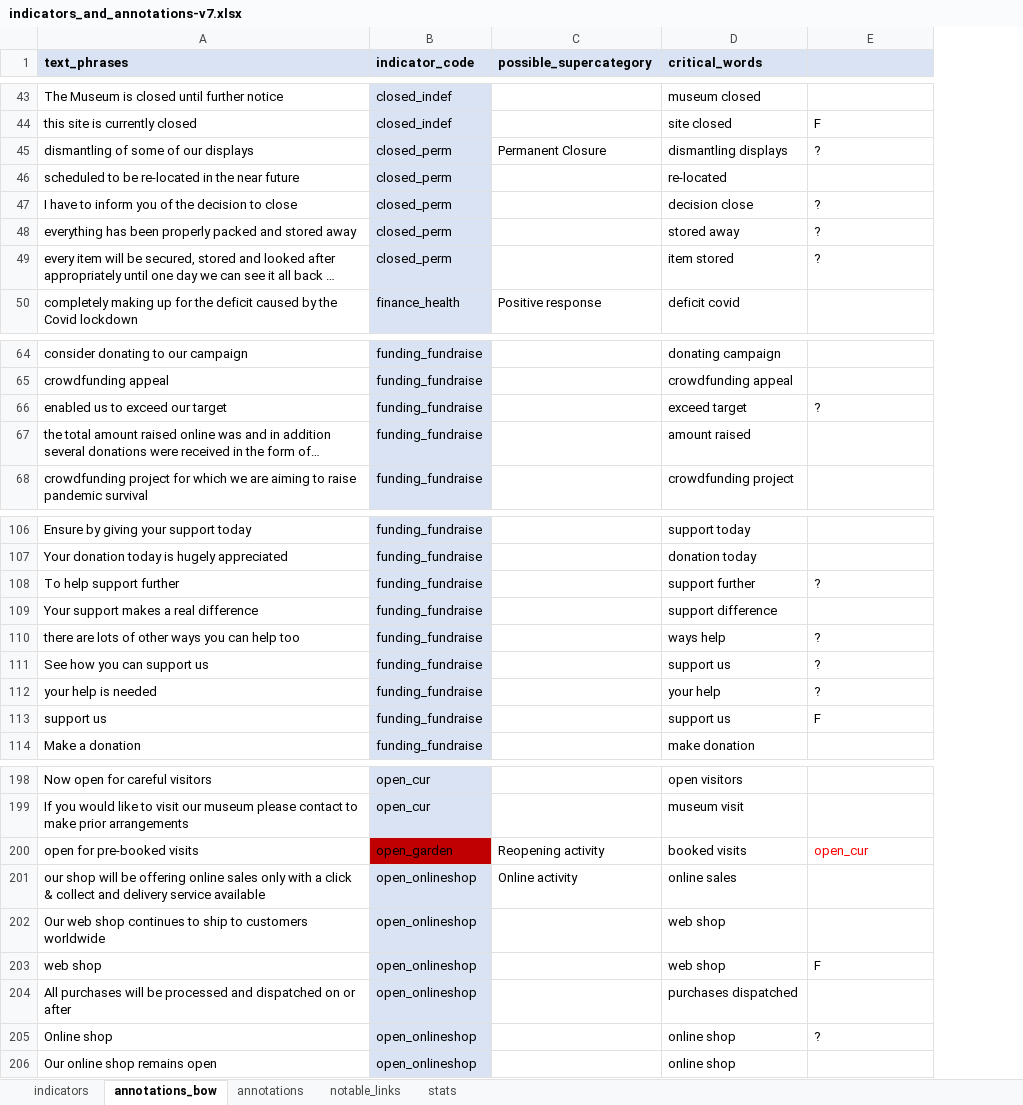
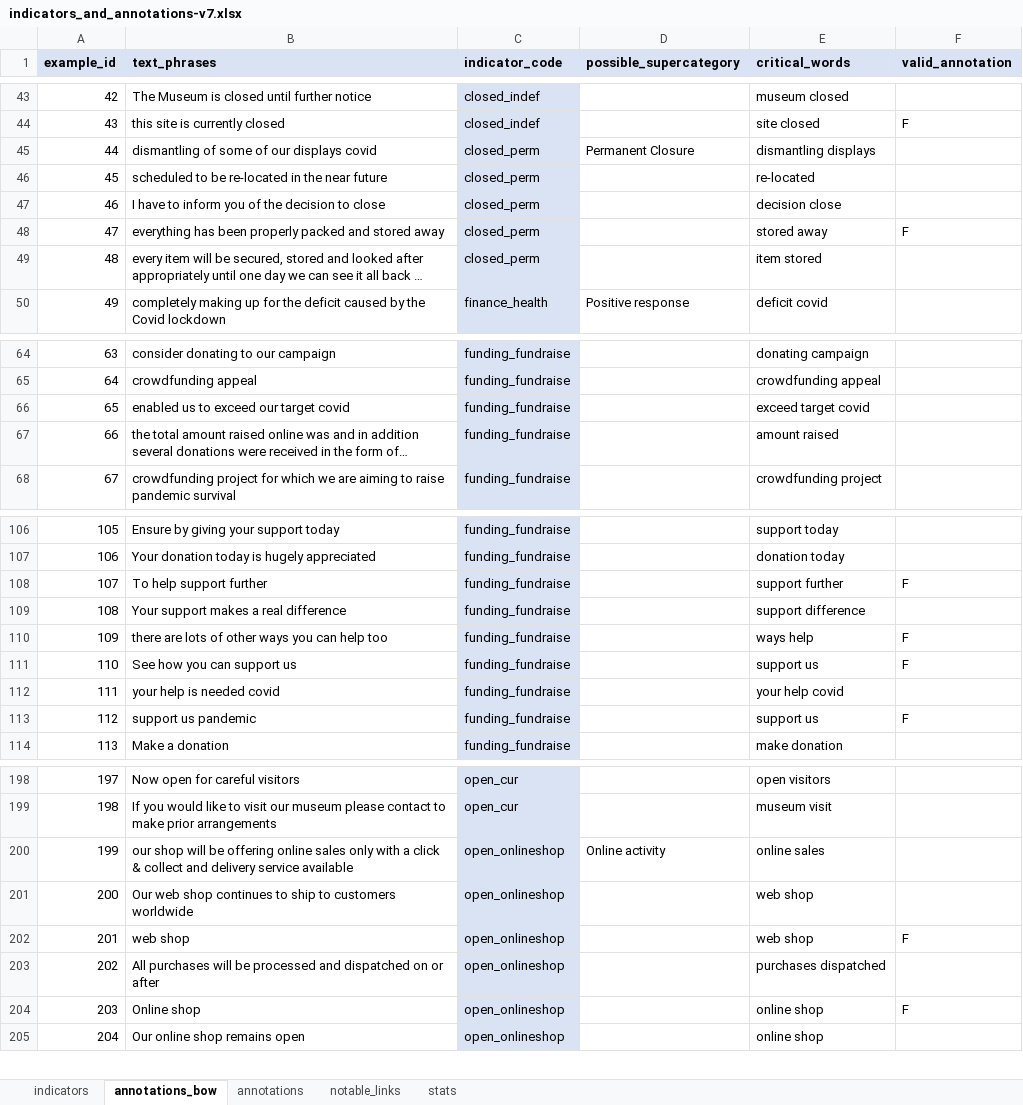
Before and after one commit to Birkbeck/museums-in-the-pandemic, an Excel workbook: data/annotations/indicators_and_annotations-v7.xlsx, sheet annotations_bow, drawn as a sheet; only a part is shown, gaps mark what is left out; long unchanged cells end in …; values as stored, in another font and other column widths than the file's, no borders; conditional formats not drawn; removed rows and columns are numbered as before the commit, all else as after; the diff covers the shown part only; the diff names each change by its address in the sheet, - before the commit and + after, or states it on an @@ line.

Commit message:
filtered annotations

```diff
--- a/data/annotations/indicators_and_annotations-v7.xlsx (sheet annotations_bow)
+++ b/data/annotations/indicators_and_annotations-v7.xlsx (sheet annotations_bow)
+column A (example_id), rows 43-50: 42 | 43 | 44 | 45 | 46 | 47 | 48 | 49; rows 64-68: 63 | 64 | 65 | 66 | 67; rows 106-111: 105 | 106 | 107 | 108 | 109 | 110; rows 113-114: 112 | 113; rows 198-205: 197 | 198 | 199 | 200 | 201 | 202 | 203 | 204
-F1: (empty)
+F1: valid_annotation
-B45 (text_phrases): dismantling of some of our displays
+B45 (text_phrases): dismantling of some of our displays covid
-F45 (valid_annotation): ?
+F45 (valid_annotation): (empty)
-F47 (valid_annotation): ?
+F47 (valid_annotation): (empty)
-F48 (valid_annotation): ?
+F48 (valid_annotation): F
-F49 (valid_annotation): ?
+F49 (valid_annotation): (empty)
-B66 (text_phrases): enabled us to exceed our target
+B66 (text_phrases): enabled us to exceed our target covid
-E66 (critical_words): exceed target
+E66 (critical_words): exceed target covid
-F66 (valid_annotation): ?
+F66 (valid_annotation): (empty)
-F108 (valid_annotation): ?
+F108 (valid_annotation): F
-F110:F111 (valid_annotation): ?
+F110:F111 (valid_annotation): F
-row 112: your help is needed | funding_fundraise |  | your help | ?
+row 112: 111 | your help is needed covid | funding_fundraise |  | your help covid
-B113 (text_phrases): support us
+B113 (text_phrases): support us pandemic
-row 200: open for pre-booked visits | open_garden | Reopening activity | booked visits | open_cur
-F204 (valid_annotation): ?
+F204 (valid_annotation): F
```
Also changed, not shown: 27 edited cells elsewhere in this sheet, 2 other files.
